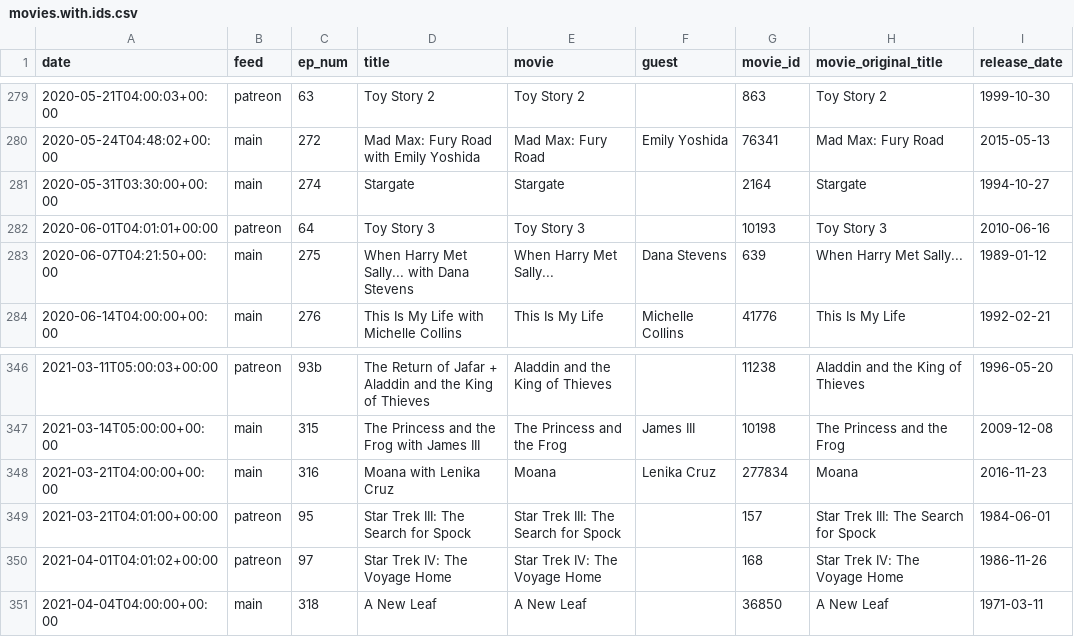
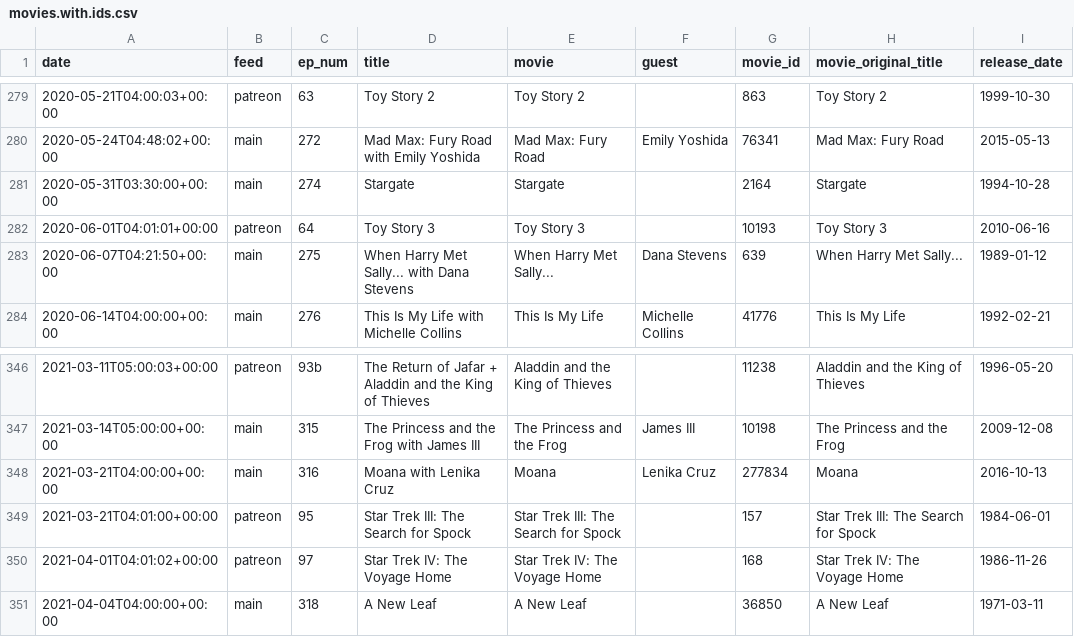
Before and after one commit to mark-jb/blankcheck, a CSV file: movies.with.ids.csv, drawn as a sheet; only a part is shown, gaps mark what is left out; the diff covers the shown part only.

```diff
--- a/movies.with.ids.csv
+++ b/movies.with.ids.csv
@@ -280,3 +280,3 @@ date,feed,ep_num,title,movie,guest,movie_id,movie_original_title,release_date
 2020-05-24T04:48:02+00:00,main,272,Mad Max: Fury Road with Emily Yoshida,Mad Max: Fury Road,Emily Yoshida,76341,Mad Max: Fury Road,2015-05-13
-2020-05-31T03:30:00+00:00,main,274,Stargate,Stargate,,2164,Stargate,1994-10-27
+2020-05-31T03:30:00+00:00,main,274,Stargate,Stargate,,2164,Stargate,1994-10-28
 2020-06-01T04:01:01+00:00,patreon,64,Toy Story 3,Toy Story 3,,10193,Toy Story 3,2010-06-16
@@ -347,3 +347,3 @@ date,feed,ep_num,title,movie,guest,movie_id,movie_original_title,release_date
 2021-03-14T05:00:00+00:00,main,315,The Princess and the Frog with James III,The Princess and the Frog,James III,10198,The Princess and the Frog,2009-12-08
-2021-03-21T04:00:00+00:00,main,316,Moana with Lenika Cruz,Moana,Lenika Cruz,277834,Moana,2016-11-23
+2021-03-21T04:00:00+00:00,main,316,Moana with Lenika Cruz,Moana,Lenika Cruz,277834,Moana,2016-10-13
 2021-03-21T04:01:00+00:00,patreon,95,Star Trek III: The Search for Spock,Star Trek III: The Search for Spock,,157,Star Trek III: The Search for Spock,1984-06-01
```
Also changed, not shown: 1 added row, 1 removed row and 12 edited cells elsewhere in this file, 2 other files.
